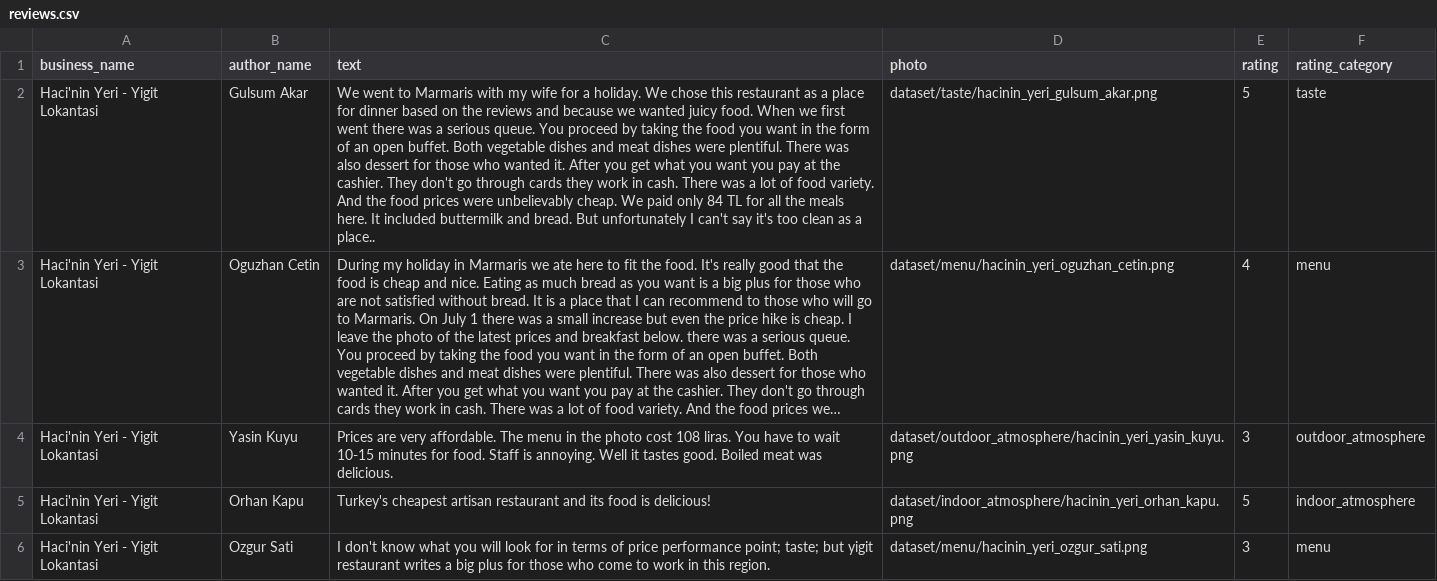
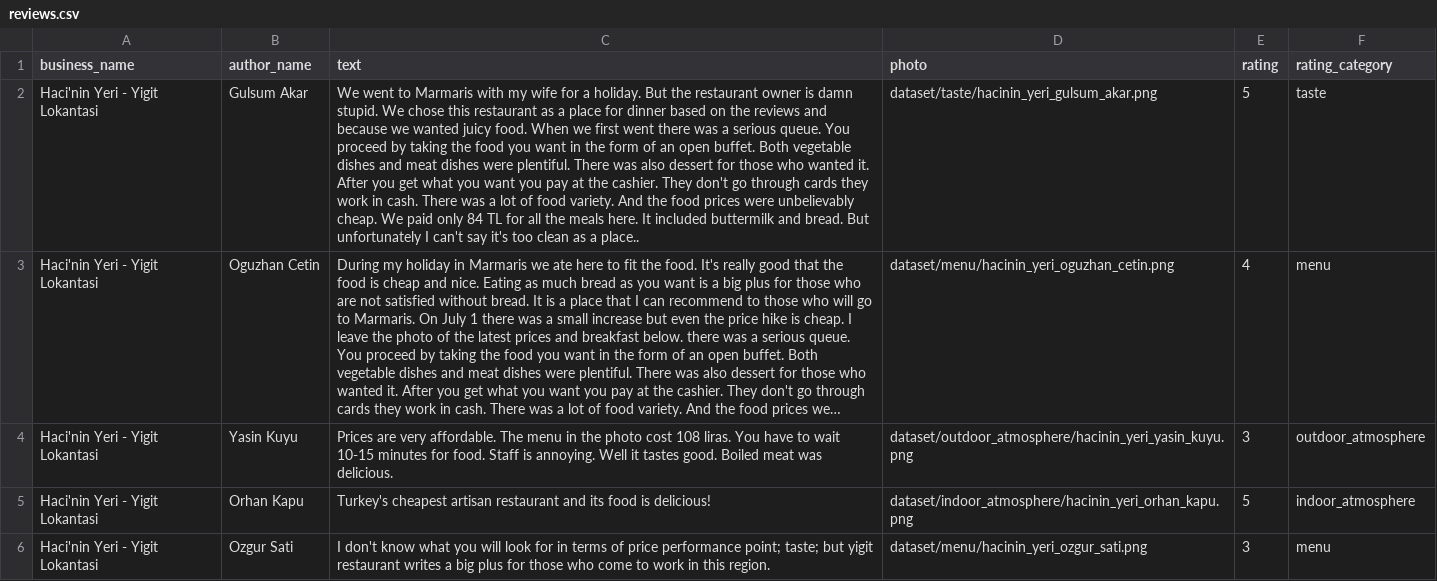
Before and after one commit to amazi-tiktok/the_fantastic_for_unstoppable, a CSV file: data/reviews.csv, drawn as a sheet; only a part is shown; long unchanged cells end in …; the diff names each change by its address in the sheet, - before the commit and + after, or states it on an @@ line.

```diff
--- a/data/reviews.csv
+++ b/data/reviews.csv
-C2 (text): …a holiday. We chose…
+C2 (text): …a holiday. But the restaurant owner is damn stupid. We chose…
```
Also changed, not shown: 6 other files.
